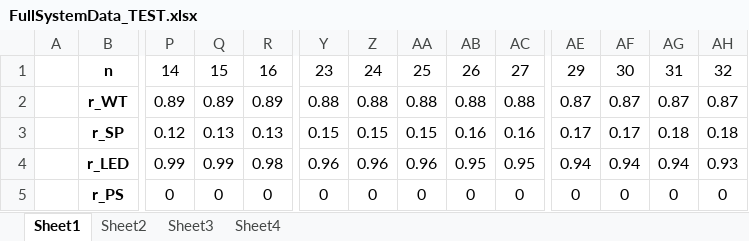
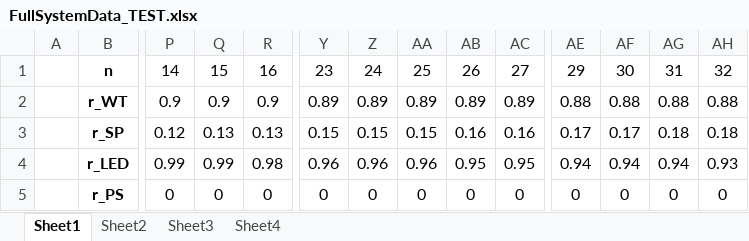
Before and after one commit to FabianBallast/BEP, an Excel workbook: MATLAB/FullSystemData_TEST.xlsx, sheet Sheet1, drawn as a sheet; only a part is shown, gaps mark what is left out; values as stored, in another font and other column widths than the file's, no borders; conditional formats not drawn; the diff covers the shown part only; the diff names each change by its address in the sheet, - before the commit and + after, or states it on an @@ line.

```diff
--- a/MATLAB/FullSystemData_TEST.xlsx (sheet Sheet1)
+++ b/MATLAB/FullSystemData_TEST.xlsx (sheet Sheet1)
-P2: 0.89
+P2: 0.9
-Q2: 0.89
+Q2: 0.9
-R2: 0.89
+R2: 0.9
-Y2: 0.88
+Y2: 0.89
-Z2: 0.88
+Z2: 0.89
-AA2: 0.88
+AA2: 0.89
-AB2: 0.88
+AB2: 0.89
-AC2: 0.88
+AC2: 0.89
-AE2: 0.87
+AE2: 0.88
-AF2: 0.87
+AF2: 0.88
-AG2: 0.87
+AG2: 0.88
-AH2: 0.87
+AH2: 0.88
```
Also changed, not shown: 314 edited cells elsewhere in this sheet, 1 other file.
